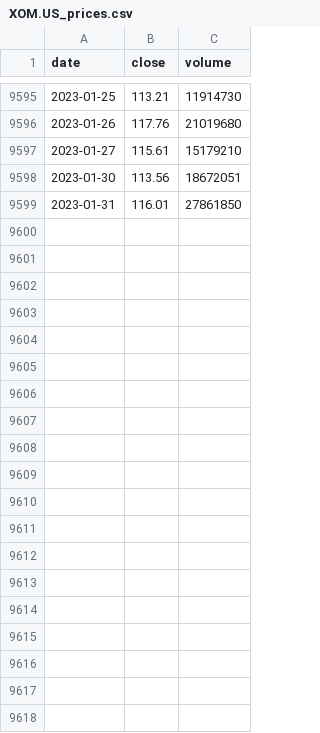
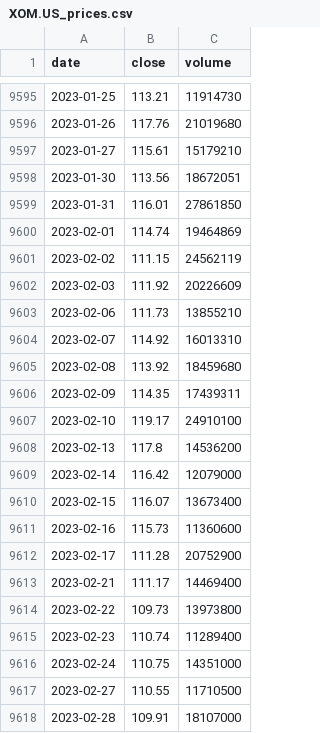
Before and after one commit to hongming-wong/Equities_Price_Prediction_XAI, a CSV file: Functions/csv_files/stock/XOM.US_prices.csv, drawn as a sheet; only a part is shown, gaps mark what is left out; the diff covers the shown part only.

```diff
--- a/Functions/csv_files/stock/XOM.US_prices.csv
+++ b/Functions/csv_files/stock/XOM.US_prices.csv
@@ -9599 +9599,20 @@ date,close,volume
 2023-01-31,116.01,27861850
+2023-02-01,114.74,19464869
+2023-02-02,111.15,24562119
+2023-02-03,111.92,20226609
+2023-02-06,111.73,13855210
+2023-02-07,114.92,16013310
+2023-02-08,113.92,18459680
+2023-02-09,114.35,17439311
+2023-02-10,119.17,24910100
+2023-02-13,117.8,14536200
+2023-02-14,116.42,12079000
+2023-02-15,116.07,13673400
+2023-02-16,115.73,11360600
+2023-02-17,111.28,20752900
+2023-02-21,111.17,14469400
+2023-02-22,109.73,13973800
+2023-02-23,110.74,11289400
+2023-02-24,110.75,14351000
+2023-02-27,110.55,11710500
+2023-02-28,109.91,18107000
```
Also changed, not shown: 23 added rows elsewhere in this file, Functions/csv_files/3MTY.csv, Functions/csv_files/WTI.csv, 6 other files.
